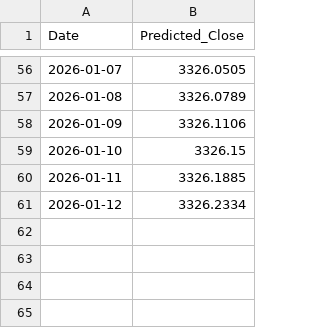
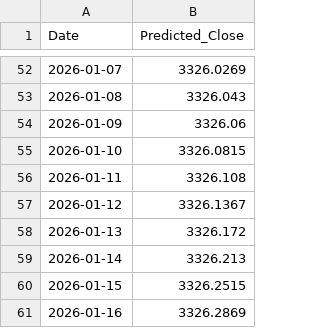
Before and after one commit to aditya90001/stock_price_prediction, a CSV file: charts/TCS.NS_predictions.csv, drawn as a sheet; only a part is shown, gaps mark what is left out; the diff covers the shown part only.

```diff
--- a/charts/TCS.NS_predictions.csv
+++ b/charts/TCS.NS_predictions.csv
@@ -56,6 +52,10 @@ Date,Predicted_Close
-2026-01-07,3326.0505
-2026-01-08,3326.0789
-2026-01-09,3326.1106
-2026-01-10,3326.15
-2026-01-11,3326.1885
-2026-01-12,3326.2334
+2026-01-07,3326.0269
+2026-01-08,3326.043
+2026-01-09,3326.06
+2026-01-10,3326.0815
+2026-01-11,3326.108
+2026-01-12,3326.1367
+2026-01-13,3326.172
+2026-01-14,3326.213
+2026-01-15,3326.2515
+2026-01-16,3326.2869
```
Also changed, not shown: 4 removed rows and 50 edited cells elsewhere in this file, charts/AAPL_predictions.csv, 20 other files.
